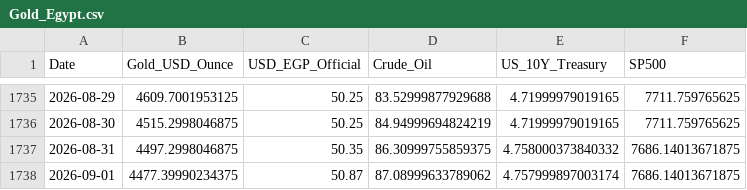
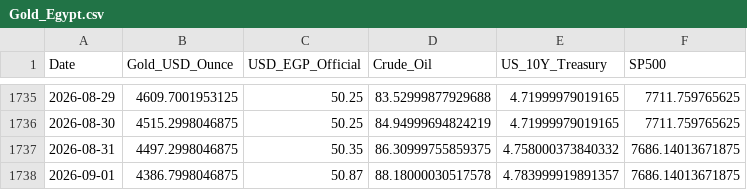
Before and after one commit to MahmoudShamoun/DEPI-Graduation-Project, a CSV file: 02_Dataset/Gold_Egypt.csv, drawn as a sheet; only a part is shown, gaps mark what is left out.

```diff
--- a/02_Dataset/Gold_Egypt.csv
+++ b/02_Dataset/Gold_Egypt.csv
@@ -1737,2 +1737,2 @@ Date,Gold_USD_Ounce,USD_EGP_Official,Crude_Oil,US_10Y_Treasury,SP500
 2026-08-31,4497.2998046875,50.35,86.30999755859375,4.758000373840332,7686.14013671875
-2026-09-01,4477.39990234375,50.87,87.08999633789062,4.757999897003174,7686.14013671875
+2026-09-01,4386.7998046875,50.87,88.18000030517578,4.783999919891357,7686.14013671875
```
Also changed, not shown: 2 other files.
